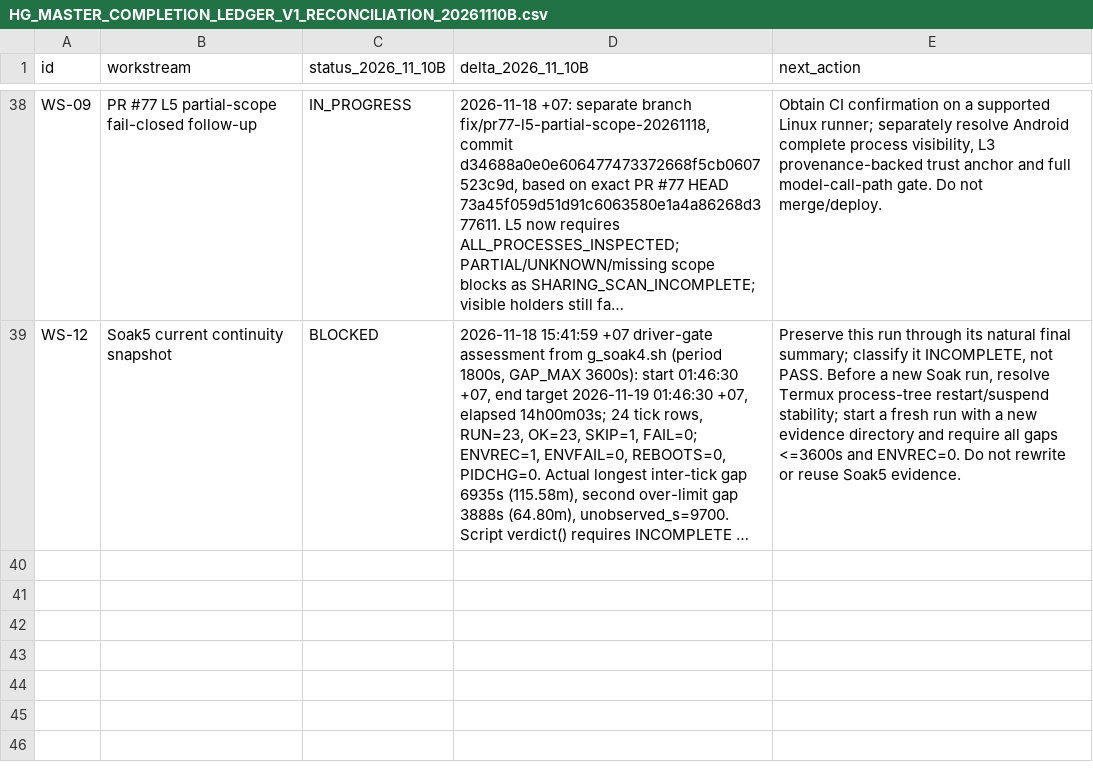
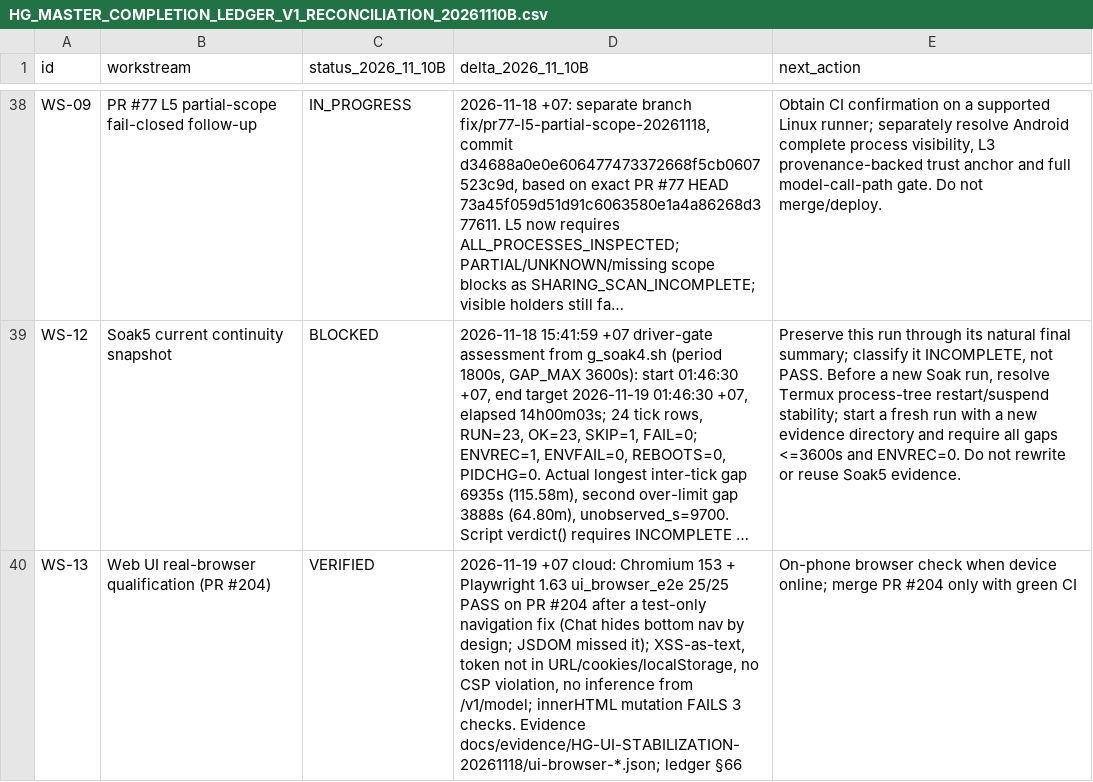
Before and after one commit to OAI-GIANG/HG, a CSV file: docs/governance/HG_MASTER_COMPLETION_LEDGER_V1_RECONCILIATION_20261110B.csv, drawn as a sheet; only a part is shown, gaps mark what is left out; long unchanged cells end in …; the diff names each change by its address in the sheet, - before the commit and + after, or states it on an @@ line.

```diff
--- a/docs/governance/HG_MASTER_COMPLETION_LEDGER_V1_RECONCILIATION_20261110B.csv
+++ b/docs/governance/HG_MASTER_COMPLETION_LEDGER_V1_RECONCILIATION_20261110B.csv
+row 40: WS-13 | Web UI real-browser qualification (PR #204) | VERIFIED | 2026-11-19 +07 cloud: Chromium 153 + Playwright 1.63 ui_browser_e2e 25/25 PASS on PR #204 after a test-only navigation fix (Chat hides bottom nav by design; JSDOM missed it); XSS-as-text, token not in URL/cookies/localStorage, no CSP violation, no inference from /v1/model; innerHTML mutation FAILS 3 checks. Evidence docs/evidence/HG-UI-STABILIZATION-20261118/ui-browser-*.json; ledger §66 | On-phone browser check when device online; merge PR #204 only with green CI
```
Also changed, not shown: 6 other files.
